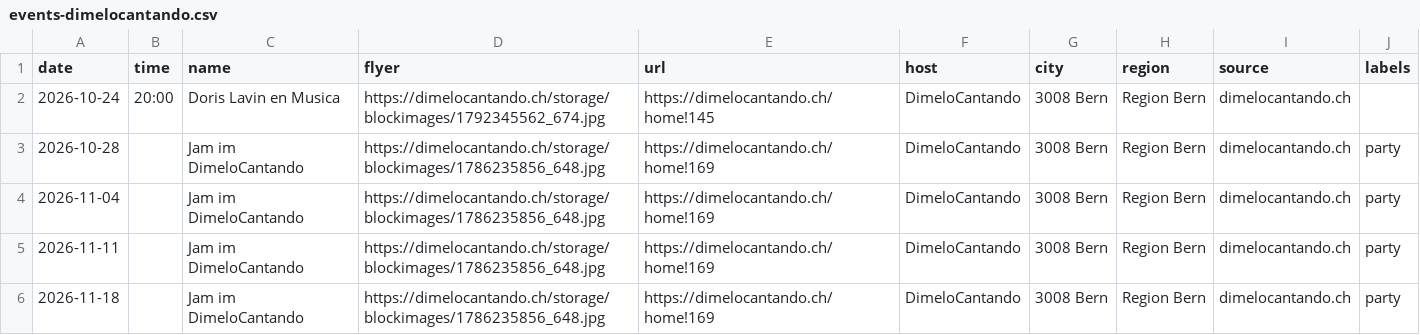
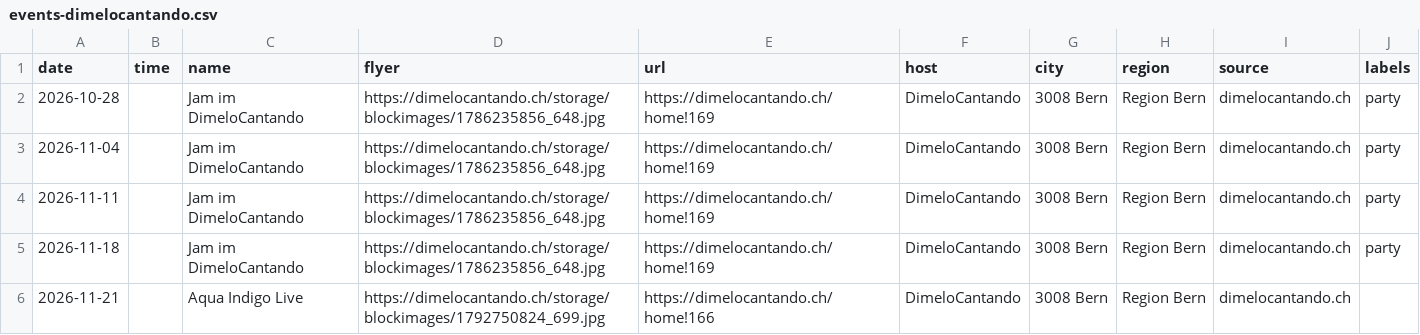
Before and after one commit to aendu/latin-events-be, a CSV file: data/events-dimelocantando.csv, drawn as a sheet; only a part is shown; the shorter side is filled out with more unchanged rows; the diff names each change by its address in the sheet, - before the commit and + after, or states it on an @@ line.

```diff
--- a/data/events-dimelocantando.csv
+++ b/data/events-dimelocantando.csv
-row 2: 2026-10-24 | 20:00 | Doris Lavin en Musica | https://dimelocantando.ch/storage/blockimages/1792345562_674.jpg | https://dimelocantando.ch/home!145 | DimeloCantando | 3008 Bern | Region Bern | dimelocantando.ch
```
Also changed, not shown: 2 other files.
